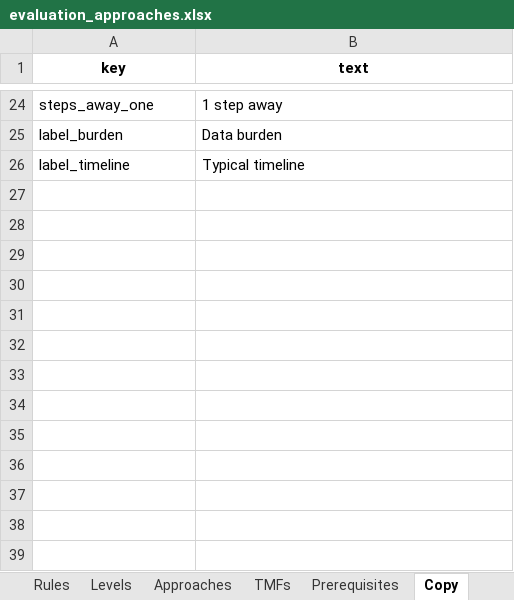
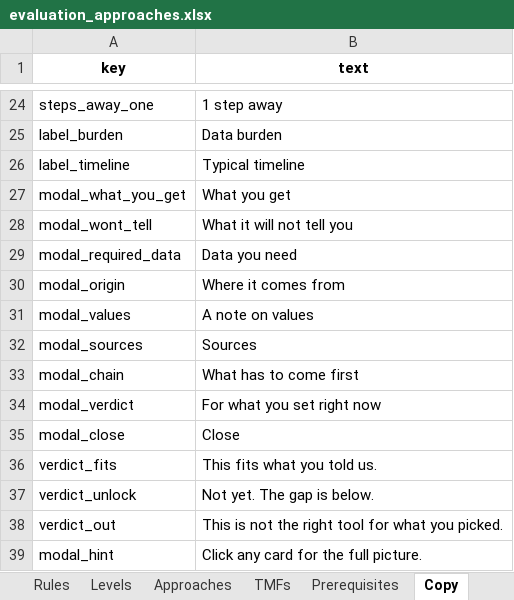
Before and after one commit to lwylie01/my-site, an Excel workbook: evalpicker/data/evaluation_approaches.xlsx, sheet Copy, drawn as a sheet; only a part is shown, gaps mark what is left out; values as stored, in another font and other column widths than the file's, no borders; the diff names each change by its address in the sheet, - before the commit and + after, or states it on an @@ line.

```diff
--- a/evalpicker/data/evaluation_approaches.xlsx (sheet Copy)
+++ b/evalpicker/data/evaluation_approaches.xlsx (sheet Copy)
+row 27: modal_what_you_get | What you get
+row 28: modal_wont_tell | What it will not tell you
+row 29: modal_required_data | Data you need
+row 30: modal_origin | Where it comes from
+row 31: modal_values | A note on values
+row 32: modal_sources | Sources
+row 33: modal_chain | What has to come first
+row 34: modal_verdict | For what you set right now
+row 35: modal_close | Close
+row 36: verdict_fits | This fits what you told us.
+row 37: verdict_unlock | Not yet. The gap is below.
+row 38: verdict_out | This is not the right tool for what you picked.
+row 39: modal_hint | Click any card for the full picture.
```
Also changed, not shown: 1 other file.
